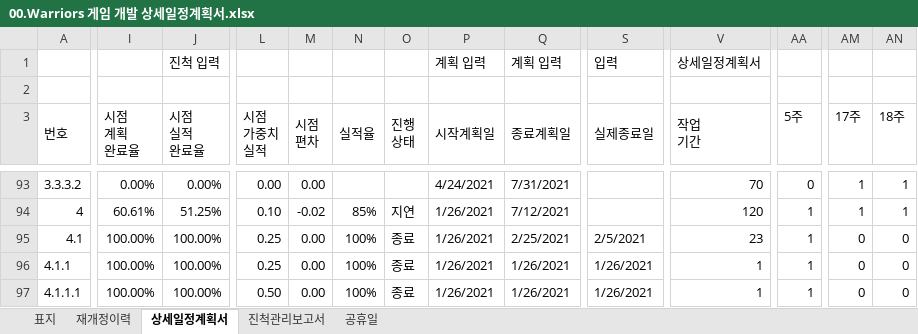
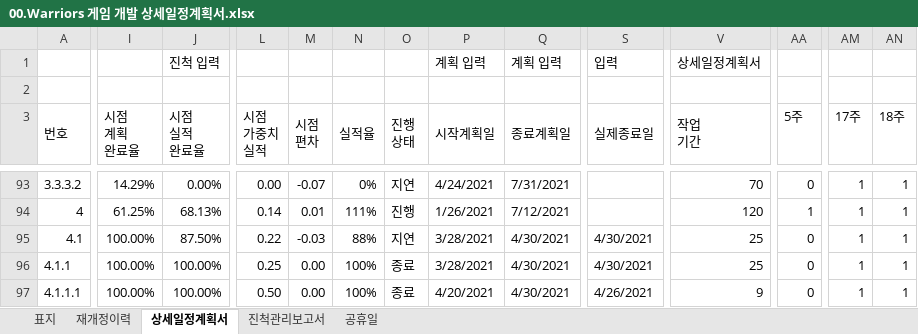
Before and after one commit to kwanGDss/Warriors, an Excel workbook: Documents/00.Warriors 게임 개발 상세일정계획서.xlsx, sheet 상세일정계획서, drawn as a sheet; only a part is shown, gaps mark what is left out; values as stored, in another font and other column widths than the file's, no cell formats; charts and pictures and conditional formats not drawn; the diff covers the shown part only; the diff names each change by its address in the sheet, - before the commit and + after, or states it on an @@ line.

Commit message:
update DP 210508

```diff
--- a/Documents/00.Warriors 게임 개발 상세일정계획서.xlsx (sheet 상세일정계획서)
+++ b/Documents/00.Warriors 게임 개발 상세일정계획서.xlsx (sheet 상세일정계획서)
-I93 (시점 계획 완료율): 0.00%
+I93 (시점 계획 완료율): 14.29%
-M93 (시점 편차): 0.00
+M93 (시점 편차): -0.07
-N93 (실적율): (empty)
+N93 (실적율): 0%
-O93 (진행 상태): (empty)
+O93 (진행 상태): 지연
-I94 (시점 계획 완료율): 60.61%
+I94 (시점 계획 완료율): 61.25%
-J94 (시점 실적 완료율): 51.25%
+J94 (시점 실적 완료율): 68.13%
-L94 (시점 가중치 실적): 0.10
+L94 (시점 가중치 실적): 0.14
-M94 (시점 편차): -0.02
+M94 (시점 편차): 0.01
-N94 (실적율): 85%
+N94 (실적율): 111%
-O94 (진행 상태): 지연
+O94 (진행 상태): 진행
-J95 (시점 실적 완료율): 100.00%
+J95 (시점 실적 완료율): 87.50%
-L95 (시점 가중치 실적): 0.25
+L95 (시점 가중치 실적): 0.22
-M95 (시점 편차): 0.00
+M95 (시점 편차): -0.03
-N95 (실적율): 100%
+N95 (실적율): 88%
-O95 (진행 상태): 종료
+O95 (진행 상태): 지연
-P95:P96 (시작계획일): 1/26/2021
+P95:P96 (시작계획일): 3/28/2021
-Q95 (종료계획일): 2/25/2021
+Q95 (종료계획일): 4/30/2021
-S95 (실제종료일): 2/5/2021
+S95 (실제종료일): 4/30/2021
-V95 (작업 기간): 23
+V95 (작업 기간): 25
-AA95:AA97 (5주): 1
+AA95:AA97 (5주): 0
-AM95:AM97 (17주): 0
+AM95:AM97 (17주): 1
-AN95:AN97 (18주): 0
+AN95:AN97 (18주): 1
-Q96:Q97 (종료계획일): 1/26/2021
+Q96:Q97 (종료계획일): 4/30/2021
-S96 (실제종료일): 1/26/2021
+S96 (실제종료일): 4/30/2021
-V96 (작업 기간): 1
+V96 (작업 기간): 25
-P97 (시작계획일): 1/26/2021
+P97 (시작계획일): 4/20/2021
-S97 (실제종료일): 1/26/2021
+S97 (실제종료일): 4/26/2021
-V97 (작업 기간): 1
+V97 (작업 기간): 9
```
Also changed, not shown: 766 edited cells elsewhere in this sheet, sheet 진척관리보고서, cell formats.
